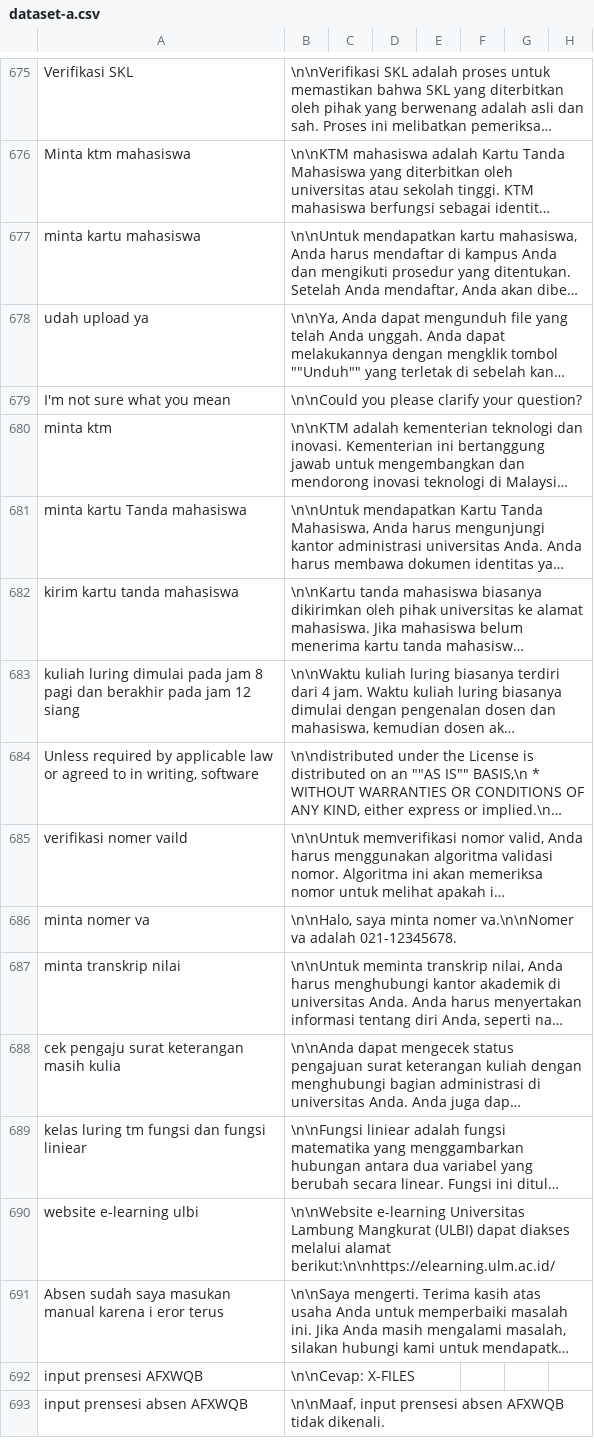
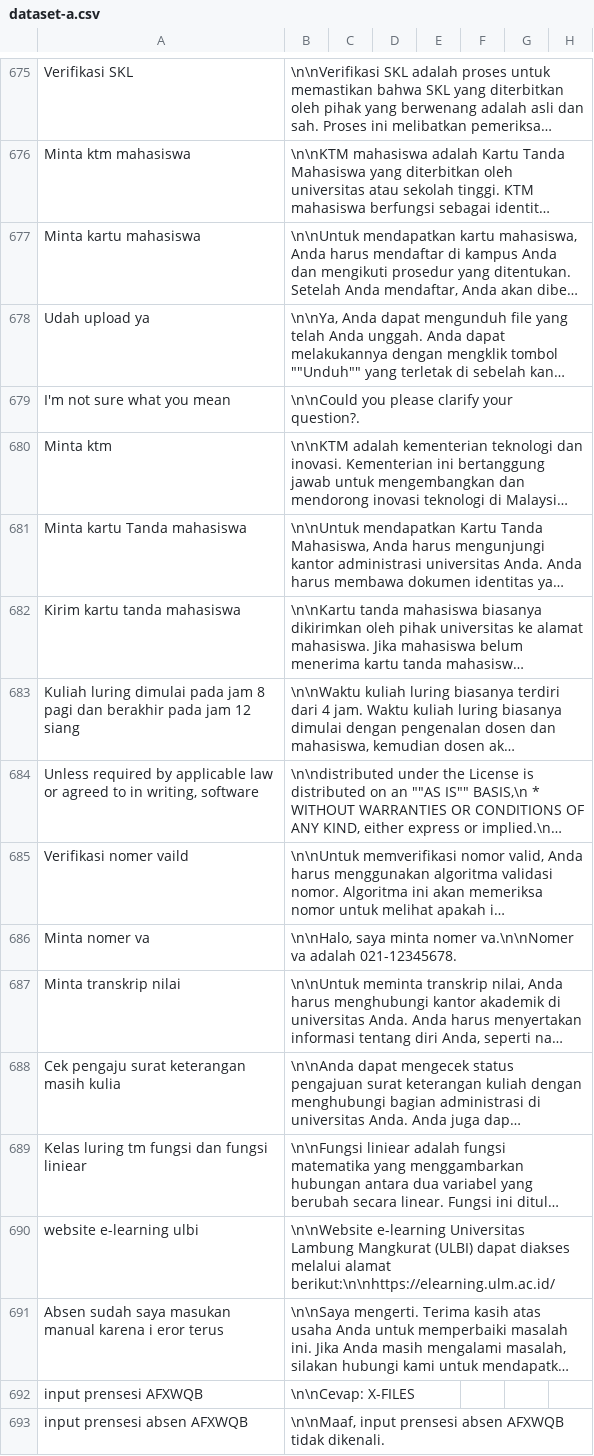
Before and after one commit to cerdas-buatan/dataset, a CSV file: dataset/dipa-cleaning 5252-6001/dataset-a.csv, drawn as a sheet; only a part is shown, gaps mark what is left out; long unchanged cells end in …; the diff names each change by its address in the sheet, - before the commit and + after, or states it on an @@ line.

Commit message:
clean3

```diff
--- a/dataset/dipa-cleaning 5252-6001/dataset-a.csv
+++ b/dataset/dipa-cleaning 5252-6001/dataset-a.csv
-A677: minta kartu mahasiswa
+A677: Minta kartu mahasiswa
-A678: udah upload ya
+A678: Udah upload ya
-B679: \n\nCould you please clarify your question?
+B679: \n\nCould you please clarify your question?.
-A680: minta ktm
+A680: Minta ktm
-A681: minta kartu Tanda mahasiswa
+A681: Minta kartu Tanda mahasiswa
-A682: kirim kartu tanda mahasiswa
+A682: Kirim kartu tanda mahasiswa
-A683: kuliah luring dimulai…
+A683: Kuliah luring dimulai…
-A685: verifikasi nomer vaild
+A685: Verifikasi nomer vaild
-A686: minta nomer va
+A686: Minta nomer va
-A687: minta transkrip nilai
+A687: Minta transkrip nilai
-A688: cek pengaju surat keterangan masih kulia
+A688: Cek pengaju surat keterangan masih kulia
-A689: kelas luring tm fungsi dan fungsi liniear
+A689: Kelas luring tm fungsi dan fungsi liniear
```
